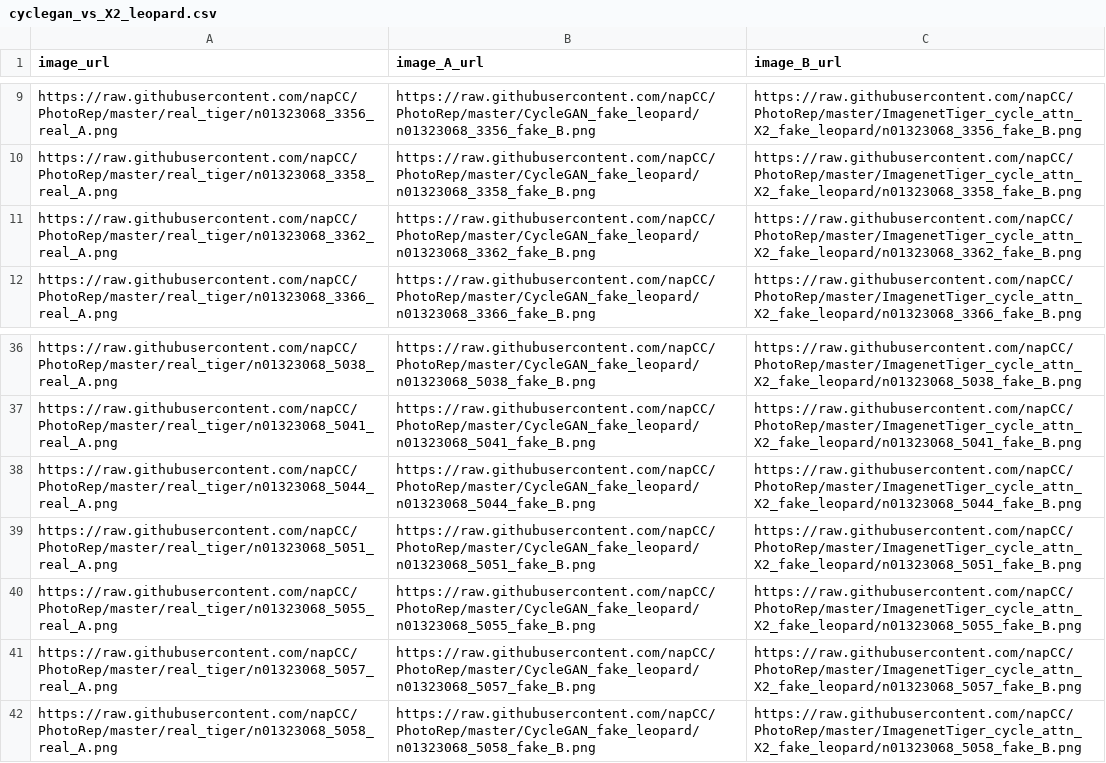
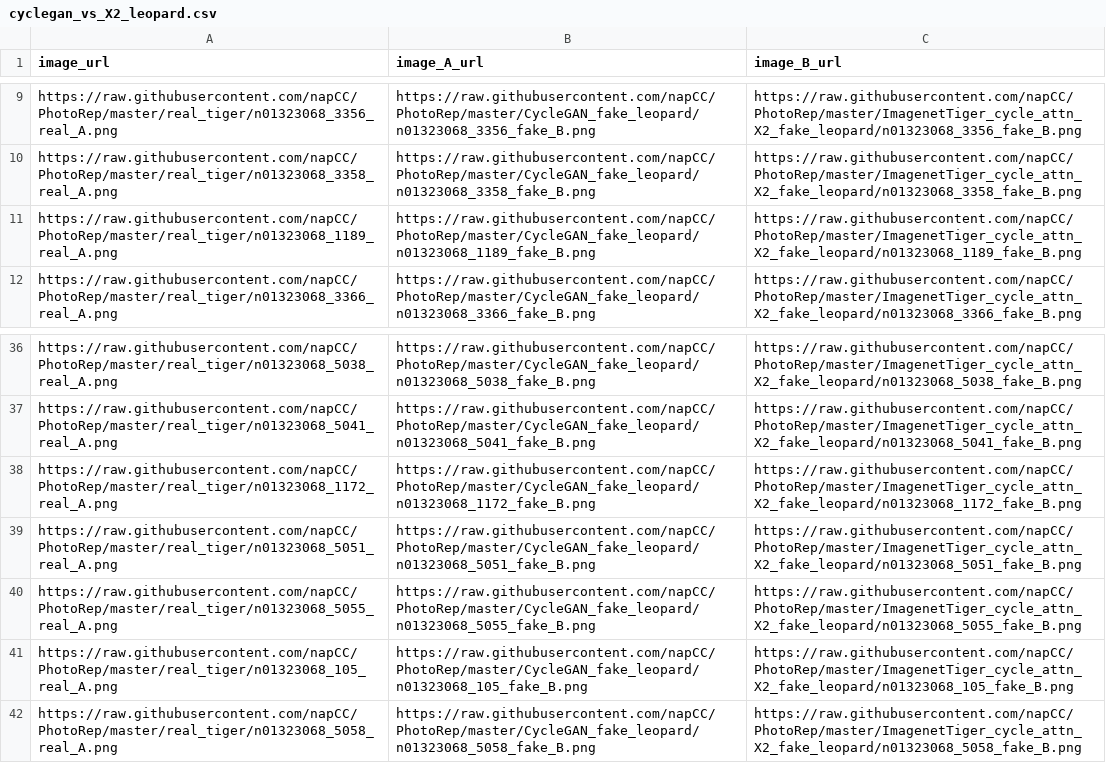
Before and after one commit to napCC/PhotoRep, a CSV file: cyclegan_vs_X2_leopard.csv, drawn as a sheet; only a part is shown, gaps mark what is left out.

```diff
--- a/cyclegan_vs_X2_leopard.csv
+++ b/cyclegan_vs_X2_leopard.csv
@@ -10,3 +10,3 @@ https://raw.githubusercontent.com/napCC/PhotoRep/master/real_tiger/n01323068_335
 https://raw.githubusercontent.com/napCC/PhotoRep/master/real_tiger/n01323068_3358_real_A.png,https://raw.githubusercontent.com/napCC/PhotoRep/master/CycleGAN_fake_leopard/n01323068_3358_fake_B.png,https://raw.githubusercontent.com/napCC/PhotoRep/master/ImagenetTiger_cycle_attn_X2_fake_leopard/n01323068_3358_fake_B.png
-https://raw.githubusercontent.com/napCC/PhotoRep/master/real_tiger/n01323068_3362_real_A.png,https://raw.githubusercontent.com/napCC/PhotoRep/master/CycleGAN_fake_leopard/n01323068_3362_fake_B.png,https://raw.githubusercontent.com/napCC/PhotoRep/master/ImagenetTiger_cycle_attn_X2_fake_leopard/n01323068_3362_fake_B.png
+https://raw.githubusercontent.com/napCC/PhotoRep/master/real_tiger/n01323068_1189_real_A.png,https://raw.githubusercontent.com/napCC/PhotoRep/master/CycleGAN_fake_leopard/n01323068_1189_fake_B.png,https://raw.githubusercontent.com/napCC/PhotoRep/master/ImagenetTiger_cycle_attn_X2_fake_leopard/n01323068_1189_fake_B.png
 https://raw.githubusercontent.com/napCC/PhotoRep/master/real_tiger/n01323068_3366_real_A.png,https://raw.githubusercontent.com/napCC/PhotoRep/master/CycleGAN_fake_leopard/n01323068_3366_fake_B.png,https://raw.githubusercontent.com/napCC/PhotoRep/master/ImagenetTiger_cycle_attn_X2_fake_leopard/n01323068_3366_fake_B.png
@@ -37,6 +37,6 @@ https://raw.githubusercontent.com/napCC/PhotoRep/master/real_tiger/n01323068_503
 https://raw.githubusercontent.com/napCC/PhotoRep/master/real_tiger/n01323068_5041_real_A.png,https://raw.githubusercontent.com/napCC/PhotoRep/master/CycleGAN_fake_leopard/n01323068_5041_fake_B.png,https://raw.githubusercontent.com/napCC/PhotoRep/master/ImagenetTiger_cycle_attn_X2_fake_leopard/n01323068_5041_fake_B.png
-https://raw.githubusercontent.com/napCC/PhotoRep/master/real_tiger/n01323068_5044_real_A.png,https://raw.githubusercontent.com/napCC/PhotoRep/master/CycleGAN_fake_leopard/n01323068_5044_fake_B.png,https://raw.githubusercontent.com/napCC/PhotoRep/master/ImagenetTiger_cycle_attn_X2_fake_leopard/n01323068_5044_fake_B.png
+https://raw.githubusercontent.com/napCC/PhotoRep/master/real_tiger/n01323068_1172_real_A.png,https://raw.githubusercontent.com/napCC/PhotoRep/master/CycleGAN_fake_leopard/n01323068_1172_fake_B.png,https://raw.githubusercontent.com/napCC/PhotoRep/master/ImagenetTiger_cycle_attn_X2_fake_leopard/n01323068_1172_fake_B.png
 https://raw.githubusercontent.com/napCC/PhotoRep/master/real_tiger/n01323068_5051_real_A.png,https://raw.githubusercontent.com/napCC/PhotoRep/master/CycleGAN_fake_leopard/n01323068_5051_fake_B.png,https://raw.githubusercontent.com/napCC/PhotoRep/master/ImagenetTiger_cycle_attn_X2_fake_leopard/n01323068_5051_fake_B.png
 https://raw.githubusercontent.com/napCC/PhotoRep/master/real_tiger/n01323068_5055_real_A.png,https://raw.githubusercontent.com/napCC/PhotoRep/master/CycleGAN_fake_leopard/n01323068_5055_fake_B.png,https://raw.githubusercontent.com/napCC/PhotoRep/master/ImagenetTiger_cycle_attn_X2_fake_leopard/n01323068_5055_fake_B.png
-https://raw.githubusercontent.com/napCC/PhotoRep/master/real_tiger/n01323068_5057_real_A.png,https://raw.githubusercontent.com/napCC/PhotoRep/master/CycleGAN_fake_leopard/n01323068_5057_fake_B.png,https://raw.githubusercontent.com/napCC/PhotoRep/master/ImagenetTiger_cycle_attn_X2_fake_leopard/n01323068_5057_fake_B.png
+https://raw.githubusercontent.com/napCC/PhotoRep/master/real_tiger/n01323068_105_real_A.png,https://raw.githubusercontent.com/napCC/PhotoRep/master/CycleGAN_fake_leopard/n01323068_105_fake_B.png,https://raw.githubusercontent.com/napCC/PhotoRep/master/ImagenetTiger_cycle_attn_X2_fake_leopard/n01323068_105_fake_B.png
 https://raw.githubusercontent.com/napCC/PhotoRep/master/real_tiger/n01323068_5058_real_A.png,https://raw.githubusercontent.com/napCC/PhotoRep/master/CycleGAN_fake_leopard/n01323068_5058_fake_B.png,https://raw.githubusercontent.com/napCC/PhotoRep/master/ImagenetTiger_cycle_attn_X2_fake_leopard/n01323068_5058_fake_B.png
```
Also changed, not shown: cyclegan_vs_X3_tiger.csv, 9 other files.
